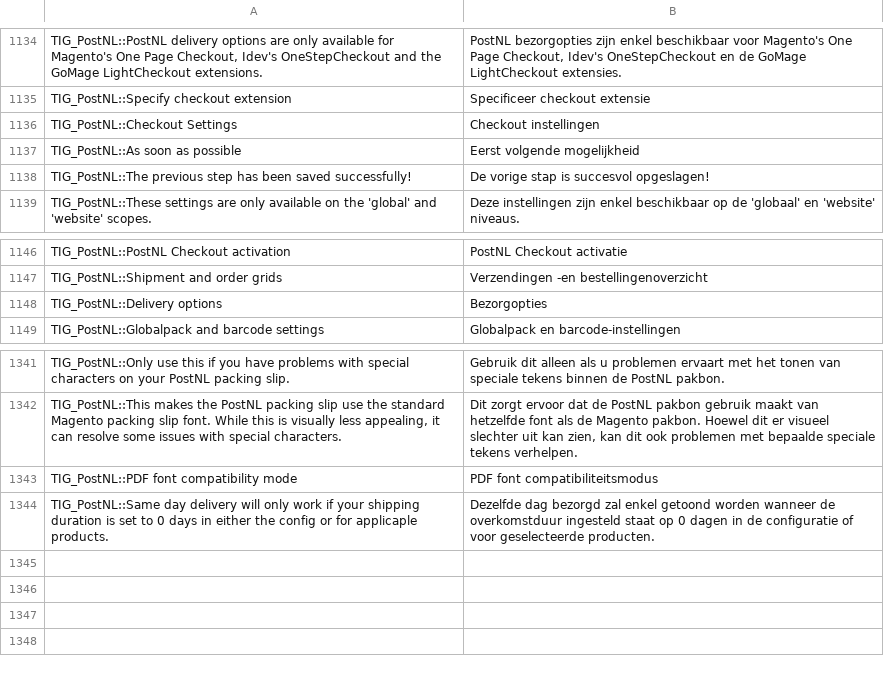
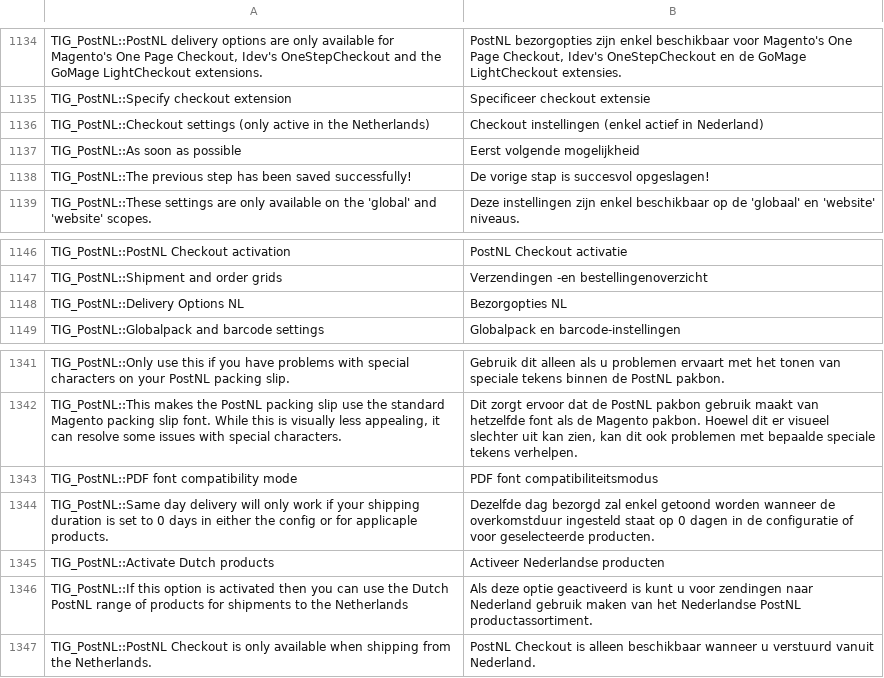
Before and after one commit to postnl/postnl-magento1-End-of-life, a CSV file: app/locale/nl_NL/TIG_PostNL.csv, drawn as a sheet; only a part is shown, gaps mark what is left out; removed rows and columns are numbered as before the commit, all else as after; the diff names each change by its address in the sheet, - before the commit and + after, or states it on an @@ line.

Commit message:
Made the necessary changes for PostNL domestic

```diff
--- a/app/locale/nl_NL/TIG_PostNL.csv
+++ b/app/locale/nl_NL/TIG_PostNL.csv
-row 1136: TIG_PostNL::Checkout Settings | Checkout instellingen
+row 1136: TIG_PostNL::Checkout settings (only active in the Netherlands) | Checkout instellingen (enkel actief in Nederland)
-A1148: TIG_PostNL::Delivery options
+A1148: TIG_PostNL::Delivery Options NL
-B1148: Bezorgopties
+B1148: Bezorgopties NL
+row 1345: TIG_PostNL::Activate Dutch products | Activeer Nederlandse producten
+row 1346: TIG_PostNL::If this option is activated then you can use the Dutch PostNL range of products for shipments to the Netherlands | Als deze optie geactiveerd is kunt u voor zendingen naar Nederland gebruik maken van het Nederlandse PostNL productassortiment.
+row 1347: TIG_PostNL::PostNL Checkout is only available when shipping from the Netherlands. | PostNL Checkout is alleen beschikbaar wanneer u verstuurd vanuit Nederland.
```
Also changed, not shown: app/locale/en_US/TIG_PostNL.csv, 9 other files.
